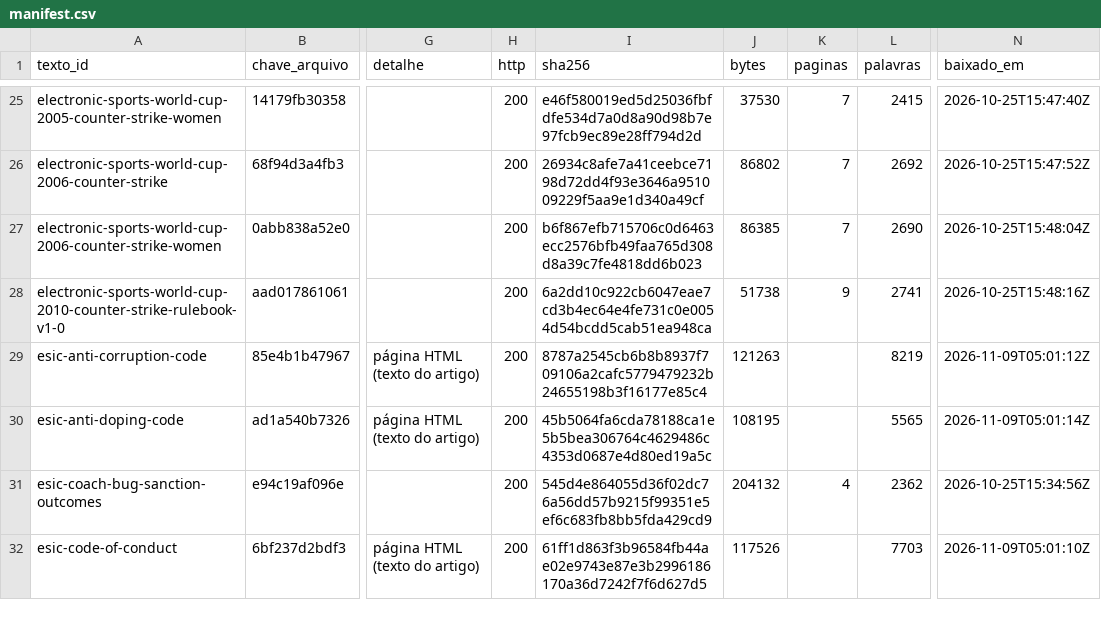
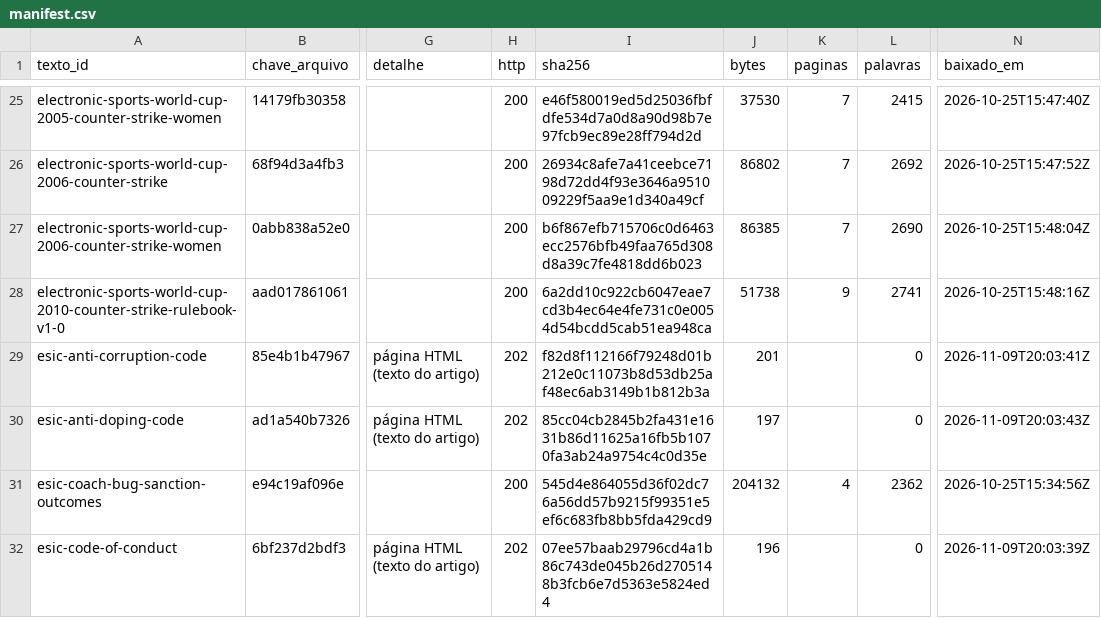
Before and after one commit to vitoriaveig/cs2-esports-regras, a CSV file: manifest.csv, drawn as a sheet; only a part is shown, gaps mark what is left out; the diff covers the shown part only; the diff names each change by its address in the sheet, - before the commit and + after, or states it on an @@ line.

```diff
--- a/manifest.csv
+++ b/manifest.csv
-H29:H30 (http): 200
+H29:H30 (http): 202
-I29 (sha256): 8787a2545cb6b8b8937f709106a2cafc5779479232b24655198b3f16177e85c4
+I29 (sha256): f82d8f112166f79248d01b212e0c11073b8d53db25af48ec6ab3149b1b812b3a
-J29 (bytes): 121263
+J29 (bytes): 201
-L29 (palavras): 8219
+L29 (palavras): 0
-N29 (baixado_em): 2026-11-09T05:01:12Z
+N29 (baixado_em): 2026-11-09T20:03:41Z
-I30 (sha256): 45b5064fa6cda78188ca1e5b5bea306764c4629486c4353d0687e4d80ed19a5c
+I30 (sha256): 85cc04cb2845b2fa431e1631b86d11625a16fb5b1070fa3ab24a9754c4c0d35e
-J30 (bytes): 108195
+J30 (bytes): 197
-L30 (palavras): 5565
+L30 (palavras): 0
-N30 (baixado_em): 2026-11-09T05:01:14Z
+N30 (baixado_em): 2026-11-09T20:03:43Z
-H32 (http): 200
+H32 (http): 202
-I32 (sha256): 61ff1d863f3b96584fb44ae02e9743e87e3b2996186170a36d7242f7f6d627d5
+I32 (sha256): 07ee57baab29796cd4a1b86c743de045b26d2705148b3fcb6e7d5363e5824ed4
-J32 (bytes): 117526
+J32 (bytes): 196
-L32 (palavras): 7703
+L32 (palavras): 0
-N32 (baixado_em): 2026-11-09T05:01:10Z
+N32 (baixado_em): 2026-11-09T20:03:39Z
```
Also changed, not shown: 29 edited cells elsewhere in this file, 15 other files.
